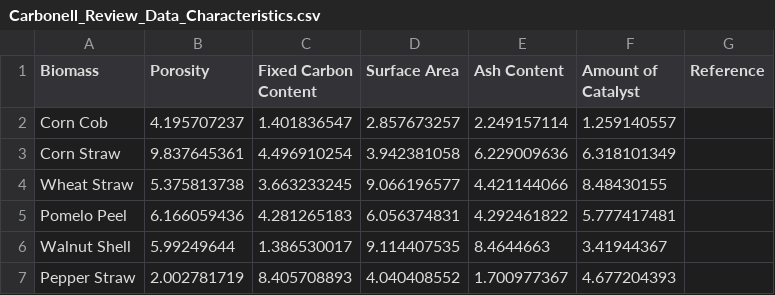
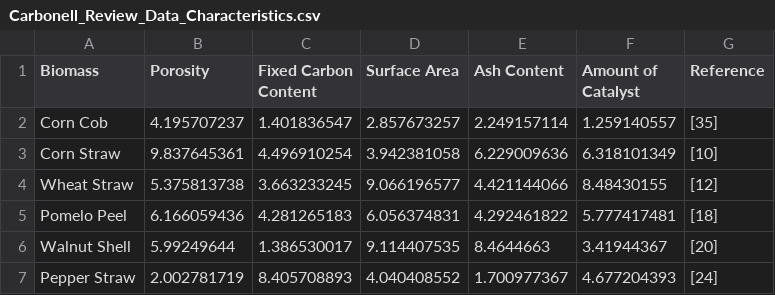
Before and after one commit to villagraciaa/ReviewData_MSC, a CSV file: Carbonell_Review_Data_Characteristics.csv, drawn as a sheet.

Commit message:
Update Carbonell_Review_Data_Characteristics.csv

```diff
--- a/Carbonell_Review_Data_Characteristics.csv
+++ b/Carbonell_Review_Data_Characteristics.csv
@@ -1,7 +1,7 @@
 Biomass,Porosity,Fixed Carbon Content,Surface Area,Ash Content,Amount of Catalyst,Reference
-Corn Cob,4.195707237,1.401836547,2.857673257,2.249157114,1.259140557,
-Corn Straw,9.837645361,4.496910254,3.942381058,6.229009636,6.318101349,
-Wheat Straw,5.375813738,3.663233245,9.066196577,4.421144066,8.48430155,
-Pomelo Peel,6.166059436,4.281265183,6.056374831,4.292461822,5.777417481,
-Walnut Shell,5.99249644,1.386530017,9.114407535,8.4644663,3.41944367,
-Pepper Straw,2.002781719,8.405708893,4.040408552,1.700977367,4.677204393,
+Corn Cob,4.195707237,1.401836547,2.857673257,2.249157114,1.259140557,[35]
+Corn Straw,9.837645361,4.496910254,3.942381058,6.229009636,6.318101349,[10]
+Wheat Straw,5.375813738,3.663233245,9.066196577,4.421144066,8.48430155,[12]
+Pomelo Peel,6.166059436,4.281265183,6.056374831,4.292461822,5.777417481,[18]
+Walnut Shell,5.99249644,1.386530017,9.114407535,8.4644663,3.41944367,[20]
+Pepper Straw,2.002781719,8.405708893,4.040408552,1.700977367,4.677204393,[24]
```
